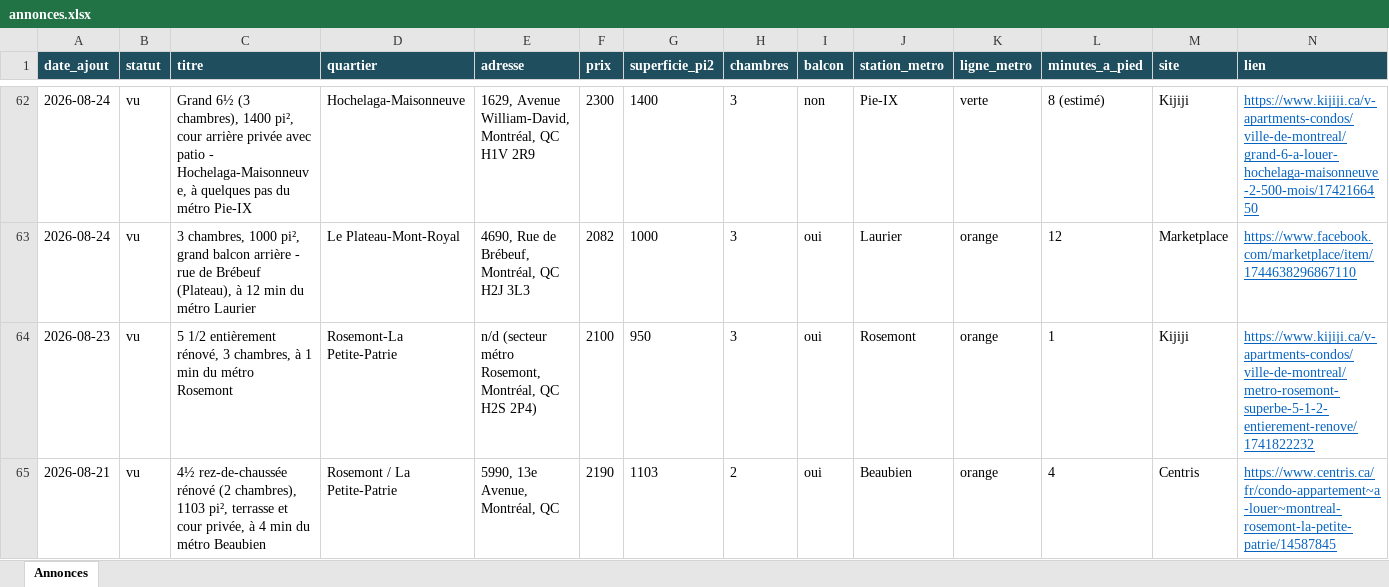
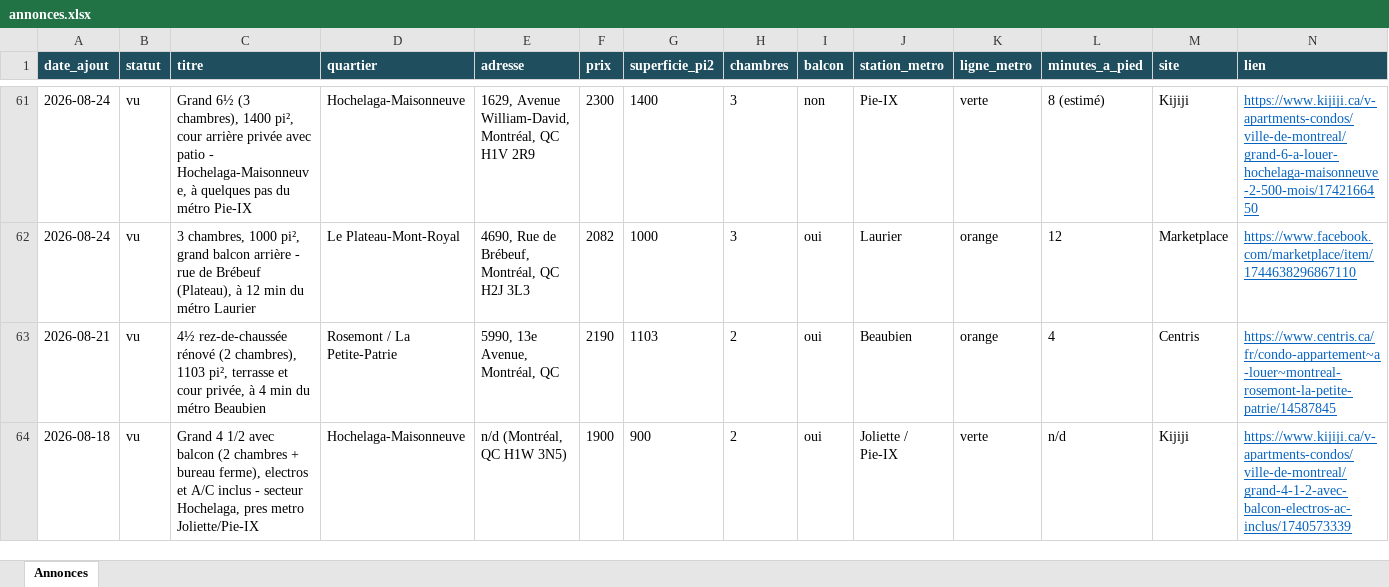
Before and after one commit to fclmnt/home-search, an Excel workbook: annonces.xlsx, sheet Annonces, drawn as a sheet; only a part is shown, gaps mark what is left out; the shorter side is filled out with more unchanged rows; values as stored, in another font and other column widths than the file's, no borders; rows hold the shown columns only; the diff covers the shown part only; the diff names each change by its address in the sheet, - before the commit and + after, or states it on an @@ line.

Commit message:
Mise à jour des annonces — 2026-09-10 17:01

```diff
--- a/annonces.xlsx (sheet Annonces)
+++ b/annonces.xlsx (sheet Annonces)
-row 64: 2026-08-23 | vu | 5 1/2 entièrement rénové, 3 chambres, à 1 min du métro Rosemont | Rosemont-La Petite-Patrie | n/d (secteur métro Rosemont, Montréal, QC H2S 2P4) | 2100 | 950 | 3 | oui | Rosemont | orange | 1 | Kijiji | https://www.kijiji.ca/v-apartments-condos/ville-de-montreal/metro-rosemont-superbe-5-1-2-entierement-renove/1741822232
```
Also changed, not shown: 4 removed rows elsewhere in this sheet, 2 other files.
